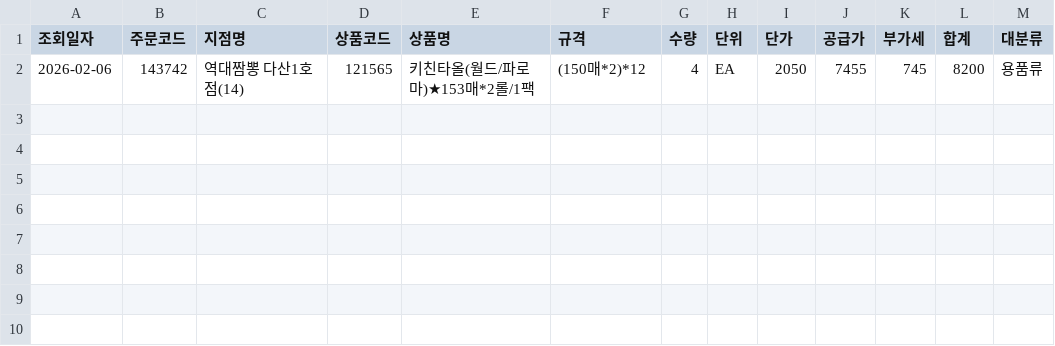
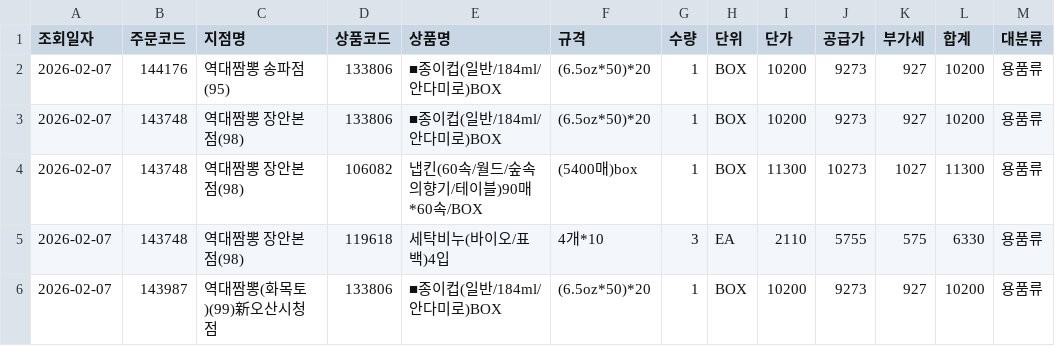
Before and after one commit to dampd21/Sajodaerim, a CSV file: output/by_category/용품류.csv, drawn as a sheet.

```diff
--- a/output/by_category/용품류.csv
+++ b/output/by_category/용품류.csv
@@ -1,2 +1,6 @@
 조회일자,주문코드,지점명,상품코드,상품명,규격,수량,단위,단가,공급가,부가세,합계,대분류
-2026-02-06,143742,역대짬뽕 다산1호점(14),121565,키친타올(월드/파로마)★153매*2롤/1팩,(150매*2)*12,4,EA,2050,7455,745,8200,용품류
+2026-02-07,144176,역대짬뽕 송파점(95),133806,■종이컵(일반/184ml/안다미로)BOX,(6.5oz*50)*20,1,BOX,10200,9273,927,10200,용품류
+2026-02-07,143748,역대짬뽕 장안본점(98),133806,■종이컵(일반/184ml/안다미로)BOX,(6.5oz*50)*20,1,BOX,10200,9273,927,10200,용품류
+2026-02-07,143748,역대짬뽕 장안본점(98),106082,냅킨(60속/월드/숲속의향기/테이블)90매*60속/BOX,(5400매)box,1,BOX,11300,10273,1027,11300,용품류
+2026-02-07,143748,역대짬뽕 장안본점(98),119618,세탁비누(바이오/표백)4입,4개*10,3,EA,2110,5755,575,6330,용품류
+2026-02-07,143987,역대짬뽕(화목토)(99)新오산시청점,133806,■종이컵(일반/184ml/안다미로)BOX,(6.5oz*50)*20,1,BOX,10200,9273,927,10200,용품류
```
Also changed, not shown: output/by_category/수산물류.csv, output/by_store/역대짬뽕 다산1호점(14).csv, 10 other files.
